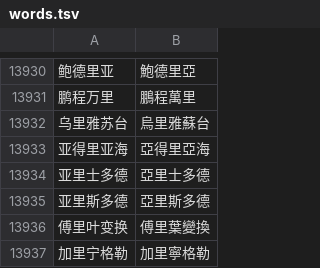
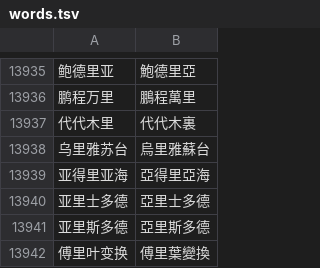
Before and after one commit to syllables-dev/hanzi, a TSV file: src/data/to-hant/words.tsv, drawn as a sheet; only a part is shown, gaps mark what is left out; the shorter side is filled out with more unchanged rows; the diff covers the shown part only; the diff names each change by its address in the sheet, - before the commit and + after, or states it on an @@ line.

```diff
--- a/src/data/to-hant/words.tsv
+++ b/src/data/to-hant/words.tsv
+row 13937: 代代木里 | 代代木裏
```
Also changed, not shown: 5 added rows elsewhere in this file, 1 other file.
